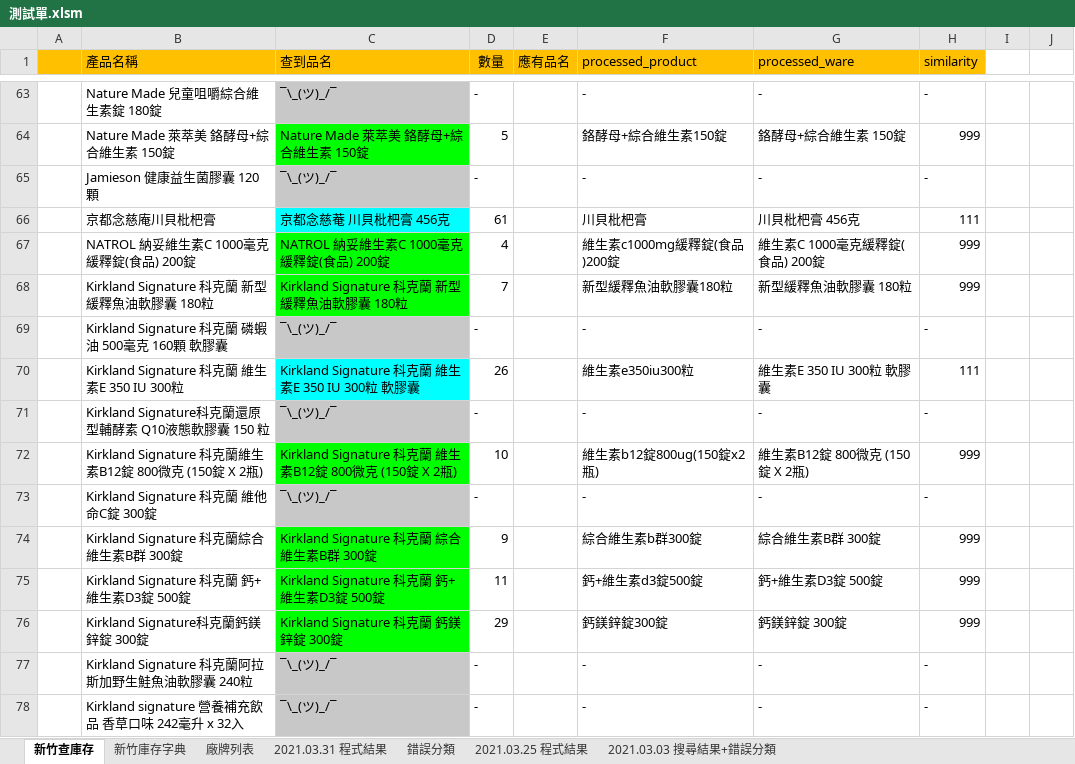
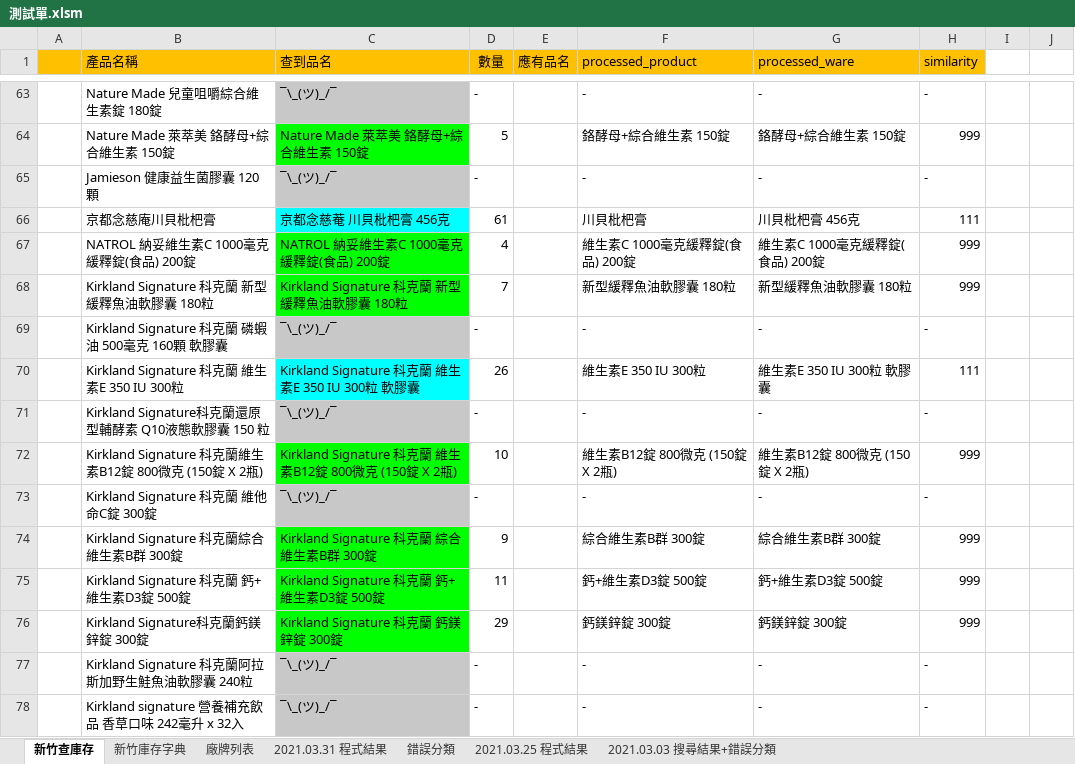
Before and after one commit to FractaIism/Hsinchu-Find-Stocks, an Excel workbook: 測試單.xlsm, sheet 新竹查庫存, drawn as a sheet; only a part is shown, gaps mark what is left out; values as stored, in another font and other column widths than the file's, no borders; charts and pictures not drawn; the diff covers the shown part only; the diff names each change by its address in the sheet, - before the commit and + after, or states it on an @@ line.

```diff
--- a/測試單.xlsm (sheet 新竹查庫存)
+++ b/測試單.xlsm (sheet 新竹查庫存)
-F64 (processed_product): 鉻酵母+綜合維生素150錠
+F64 (processed_product): 鉻酵母+綜合維生素 150錠
-F67 (processed_product): 維生素c1000mg緩釋錠(食品)200錠
+F67 (processed_product): 維生素C 1000毫克緩釋錠(食品) 200錠
-F68 (processed_product): 新型緩釋魚油軟膠囊180粒
+F68 (processed_product): 新型緩釋魚油軟膠囊 180粒
-F70 (processed_product): 維生素e350iu300粒
+F70 (processed_product): 維生素E 350 IU 300粒
-F72 (processed_product): 維生素b12錠800ug(150錠x2瓶)
+F72 (processed_product): 維生素B12錠 800微克 (150錠 X 2瓶)
-F74 (processed_product): 綜合維生素b群300錠
+F74 (processed_product): 綜合維生素B群 300錠
-F75 (processed_product): 鈣+維生素d3錠500錠
+F75 (processed_product): 鈣+維生素D3錠 500錠
-F76 (processed_product): 鈣鎂鋅錠300錠
+F76 (processed_product): 鈣鎂鋅錠 300錠
```
Also changed, not shown: 139 edited cells and cell formats elsewhere in this sheet, sheet 新竹庫存字典, charts or pictures, 3 other files.
